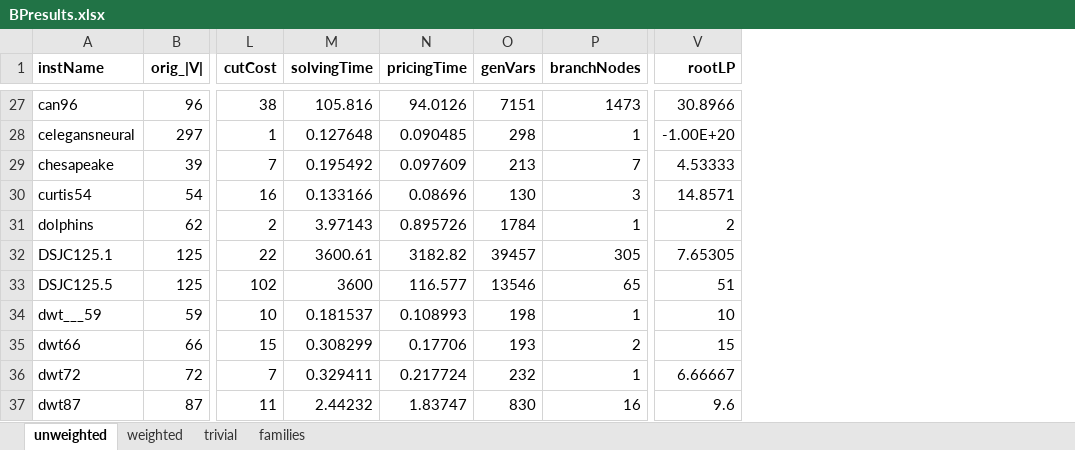
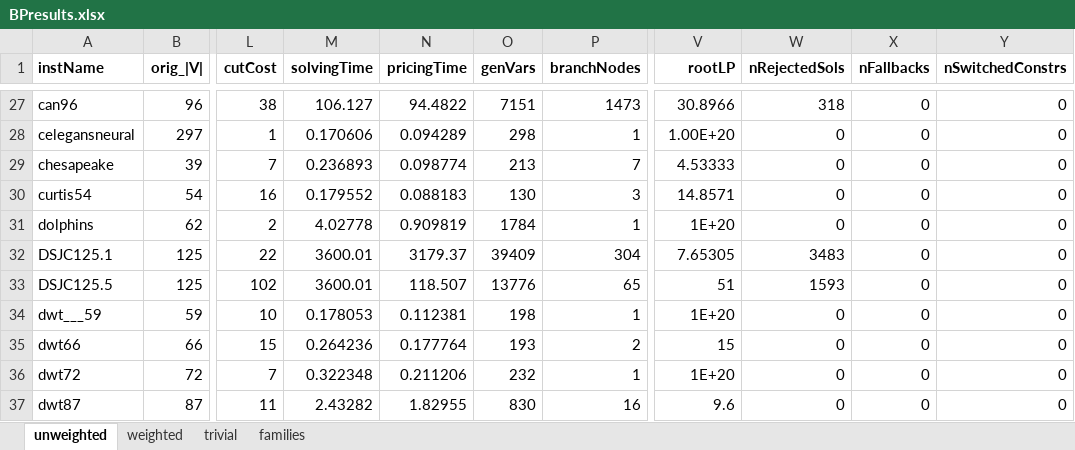
Before and after one commit to FabioCiccarelli/BP_k-vertex-cut, an Excel workbook: results/BPresults.xlsx, sheet unweighted, drawn as a sheet; only a part is shown, gaps mark what is left out; values as stored, in another font and other column widths than the file's, no borders; charts and pictures not drawn; the diff covers the shown part only; the diff names each change by its address in the sheet, - before the commit and + after, or states it on an @@ line.

```diff
--- a/results/BPresults.xlsx (sheet unweighted)
+++ b/results/BPresults.xlsx (sheet unweighted)
+column W (nRejectedSols), rows 27-37: 318 | 0 | 0 | 0 | 0 | 3483 | 1593 | 0 | 0 | 0 | 0
+column X (nFallbacks), rows 27-37: all 0
+column Y (nSwitchedConstrs), rows 27-37: all 0
-M27 (solvingTime): 105.816
+M27 (solvingTime): 106.127
-N27 (pricingTime): 94.0126
+N27 (pricingTime): 94.4822
-M28 (solvingTime): 0.127648
+M28 (solvingTime): 0.170606
-N28 (pricingTime): 0.090485
+N28 (pricingTime): 0.094289
-V28 (rootLP): -1.00E+20
+V28 (rootLP): 1.00E+20
-M29 (solvingTime): 0.195492
+M29 (solvingTime): 0.236893
-N29 (pricingTime): 0.097609
+N29 (pricingTime): 0.098774
-M30 (solvingTime): 0.133166
+M30 (solvingTime): 0.179552
-N30 (pricingTime): 0.08696
+N30 (pricingTime): 0.088183
-M31 (solvingTime): 3.97143
+M31 (solvingTime): 4.02778
-N31 (pricingTime): 0.895726
+N31 (pricingTime): 0.909819
-V31 (rootLP): 2
+V31 (rootLP): 1E+20
-M32 (solvingTime): 3600.61
+M32 (solvingTime): 3600.01
-N32 (pricingTime): 3182.82
+N32 (pricingTime): 3179.37
-O32 (genVars): 39457
+O32 (genVars): 39409
-P32 (branchNodes): 305
+P32 (branchNodes): 304
-M33 (solvingTime): 3600
+M33 (solvingTime): 3600.01
-N33 (pricingTime): 116.577
+N33 (pricingTime): 118.507
-O33 (genVars): 13546
+O33 (genVars): 13776
-M34 (solvingTime): 0.181537
+M34 (solvingTime): 0.178053
-N34 (pricingTime): 0.108993
+N34 (pricingTime): 0.112381
-V34 (rootLP): 10
+V34 (rootLP): 1E+20
-M35 (solvingTime): 0.308299
+M35 (solvingTime): 0.264236
-N35 (pricingTime): 0.17706
+N35 (pricingTime): 0.177764
-M36 (solvingTime): 0.329411
+M36 (solvingTime): 0.322348
-N36 (pricingTime): 0.217724
+N36 (pricingTime): 0.211206
-V36 (rootLP): 6.66667
+V36 (rootLP): 1E+20
-M37 (solvingTime): 2.44232
+M37 (solvingTime): 2.43282
-N37 (pricingTime): 1.83747
+N37 (pricingTime): 1.82955
```
Also changed, not shown: 828 edited cells elsewhere in this sheet, sheet weighted, charts or pictures, results/bestKnownValues.xlsx, 42 other files.
